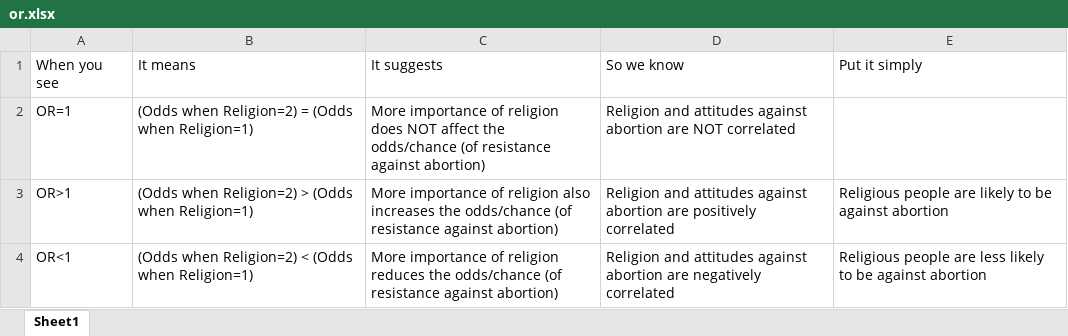
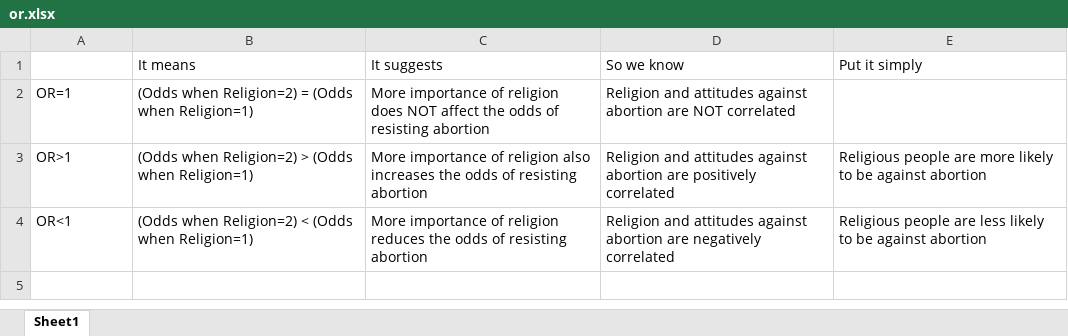
Before and after one commit to ccheng11/BBK_AdvQ, an Excel workbook: Week 5/or.xlsx, sheet Sheet1, drawn as a sheet; values as stored, in another font and other column widths than the file's, no borders; the diff names each change by its address in the sheet, - before the commit and + after, or states it on an @@ line.

Commit message:
Update or.xlsx

```diff
--- a/Week 5/or.xlsx (sheet Sheet1)
+++ b/Week 5/or.xlsx (sheet Sheet1)
-A1: When you see
+A1: (empty)
-C2 (It suggests): …affect the odds/chance (of resistance against abortion)
+C2 (It suggests): …affect the odds of resisting abortion
-C3 (It suggests): …increases the odds/chance (of resistance against abortion)
+C3 (It suggests): …increases the odds of resisting abortion
-E3 (Put it simply): …people are likely to…
+E3 (Put it simply): …people are more likely to…
-C4 (It suggests): …reduces the odds/chance (of resistance against abortion)
+C4 (It suggests): …reduces the odds of resisting abortion
```
